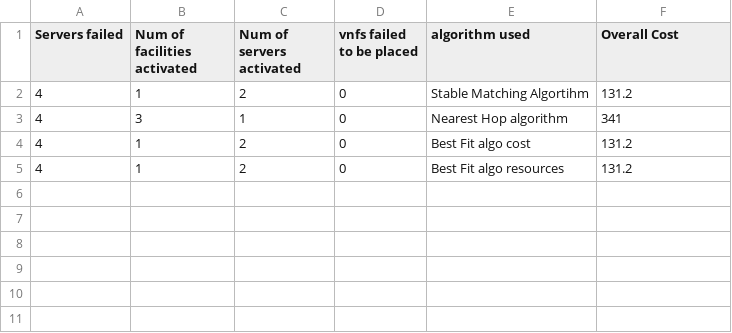
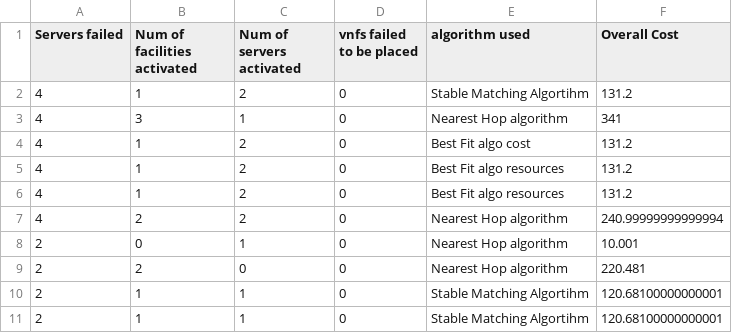
Before and after one commit to subhash2405/Latency--and-Reliability-aware-Reconfiguration-of-Network-Slices-in-MEC-enabled-6G-Networks-, a CSV file: Simulations/entity/results.csv, drawn as a sheet; the diff names each change by its address in the sheet, - before the commit and + after, or states it on an @@ line.

```diff
--- a/Simulations/entity/results.csv
+++ b/Simulations/entity/results.csv
+row 6: 4 | 1 | 2 | 0 | Best Fit algo resources | 131.2
+row 7: 4 | 2 | 2 | 0 | Nearest Hop algorithm | 240.99999999999994
+row 8: 2 | 0 | 1 | 0 | Nearest Hop algorithm | 10.001
+row 9: 2 | 2 | 0 | 0 | Nearest Hop algorithm | 220.481
+row 10: 2 | 1 | 1 | 0 | Stable Matching Algortihm | 120.68100000000001
+row 11: 2 | 1 | 1 | 0 | Stable Matching Algortihm | 120.68100000000001
```
Also changed, not shown: 18 other files.
